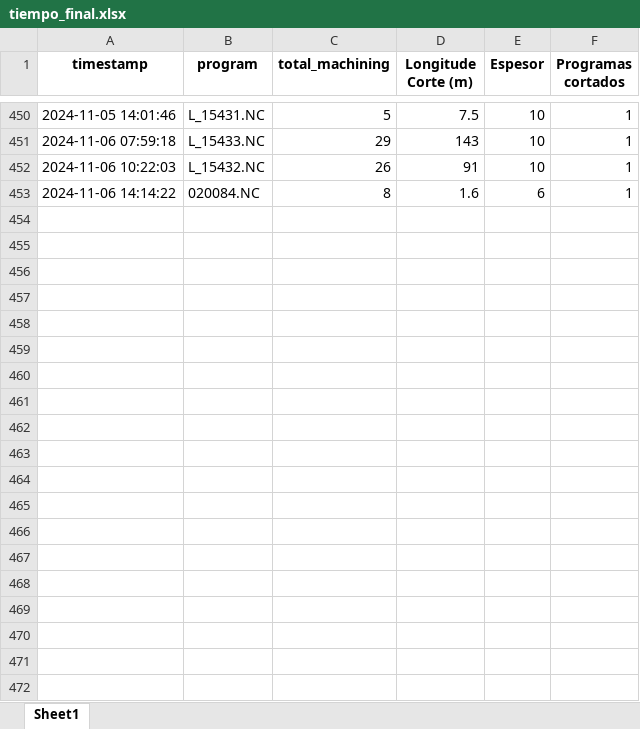
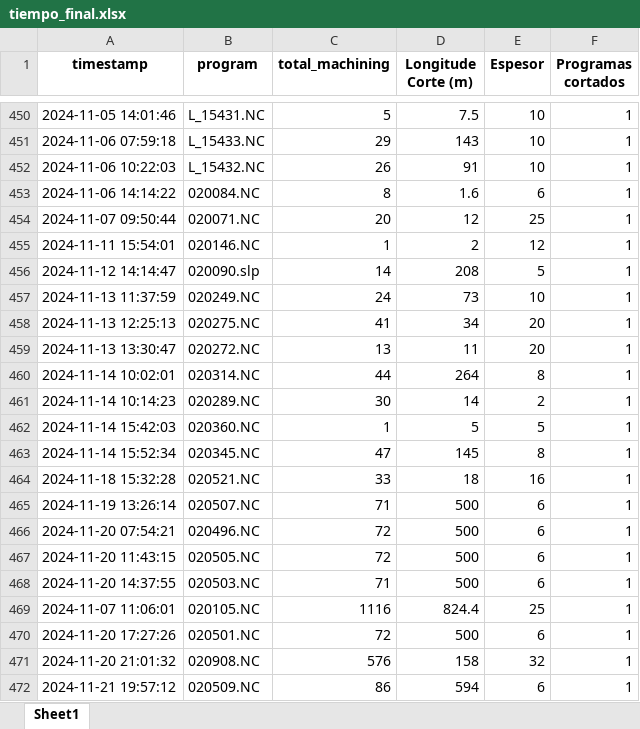
Before and after one commit to jarb29/jamesStreamlit, an Excel workbook: data/tiempo_final.xlsx, sheet Sheet1, drawn as a sheet; only a part is shown, gaps mark what is left out; values as stored, in another font and other column widths than the file's, no borders; the diff covers the shown part only; the diff names each change by its address in the sheet, - before the commit and + after, or states it on an @@ line.

```diff
--- a/data/tiempo_final.xlsx (sheet Sheet1)
+++ b/data/tiempo_final.xlsx (sheet Sheet1)
+row 454: 2024-11-07 09:50:44 | 020071.NC | 20 | 12 | 25 | 1
+row 455: 2024-11-11 15:54:01 | 020146.NC | 1 | 2 | 12 | 1
+row 456: 2024-11-12 14:14:47 | 020090.slp | 14 | 208 | 5 | 1
+row 457: 2024-11-13 11:37:59 | 020249.NC | 24 | 73 | 10 | 1
+row 458: 2024-11-13 12:25:13 | 020275.NC | 41 | 34 | 20 | 1
+row 459: 2024-11-13 13:30:47 | 020272.NC | 13 | 11 | 20 | 1
+row 460: 2024-11-14 10:02:01 | 020314.NC | 44 | 264 | 8 | 1
+row 461: 2024-11-14 10:14:23 | 020289.NC | 30 | 14 | 2 | 1
+row 462: 2024-11-14 15:42:03 | 020360.NC | 1 | 5 | 5 | 1
+row 463: 2024-11-14 15:52:34 | 020345.NC | 47 | 145 | 8 | 1
+row 464: 2024-11-18 15:32:28 | 020521.NC | 33 | 18 | 16 | 1
+row 465: 2024-11-19 13:26:14 | 020507.NC | 71 | 500 | 6 | 1
+row 466: 2024-11-20 07:54:21 | 020496.NC | 72 | 500 | 6 | 1
+row 467: 2024-11-20 11:43:15 | 020505.NC | 72 | 500 | 6 | 1
+row 468: 2024-11-20 14:37:55 | 020503.NC | 71 | 500 | 6 | 1
+row 469: 2024-11-07 11:06:01 | 020105.NC | 1116 | 824.4 | 25 | 1
+row 470: 2024-11-20 17:27:26 | 020501.NC | 72 | 500 | 6 | 1
+row 471: 2024-11-20 21:01:32 | 020908.NC | 576 | 158 | 32 | 1
+row 472: 2024-11-21 19:57:12 | 020509.NC | 86 | 594 | 6 | 1
```
Also changed, not shown: 17 added rows elsewhere in this sheet, data/CORTE_SAP.xlsx, 1 other file.
